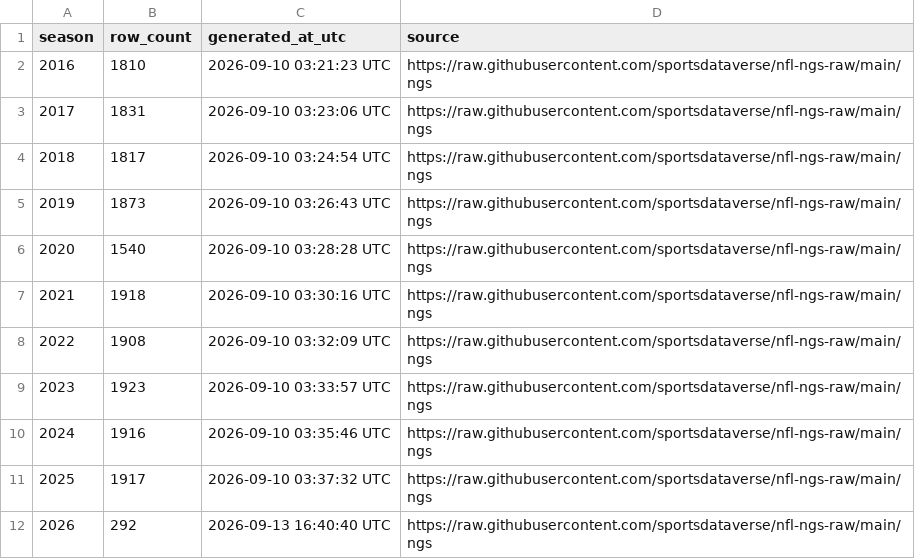
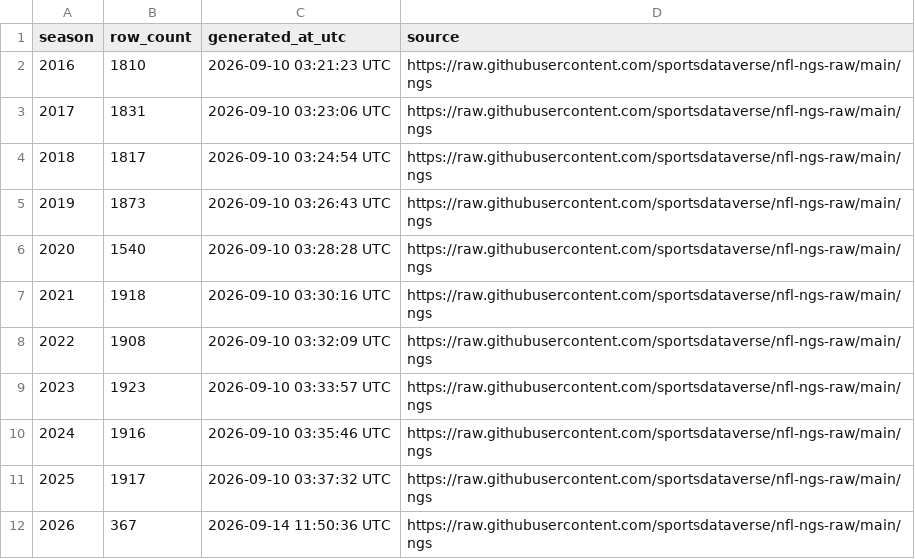
Before and after one commit to sportsdataverse/nfl-ngs-data, a CSV file: ngs/gamecenter_leaders/ngs_gamecenter_leaders_in_data_repo.csv, drawn as a sheet.

```diff
--- a/ngs/gamecenter_leaders/ngs_gamecenter_leaders_in_data_repo.csv
+++ b/ngs/gamecenter_leaders/ngs_gamecenter_leaders_in_data_repo.csv
@@ -11,2 +11,2 @@ season,row_count,generated_at_utc,source
 2025,1917,2026-09-10 03:37:32 UTC,https://raw.githubusercontent.com/sportsdataverse/nfl-ngs-raw/main/ngs
-2026,292,2026-09-13 16:40:40 UTC,https://raw.githubusercontent.com/sportsdataverse/nfl-ngs-raw/main/ngs
+2026,367,2026-09-14 11:50:36 UTC,https://raw.githubusercontent.com/sportsdataverse/nfl-ngs-raw/main/ngs
```
Also changed, not shown: ngs/gamecenter_pass_rushers/ngs_gamecenter_pass_rushers_in_data_repo.csv, ngs/gamecenter_passers/csv/ngs_gamecenter_passers_2026.csv, 31 other files.
